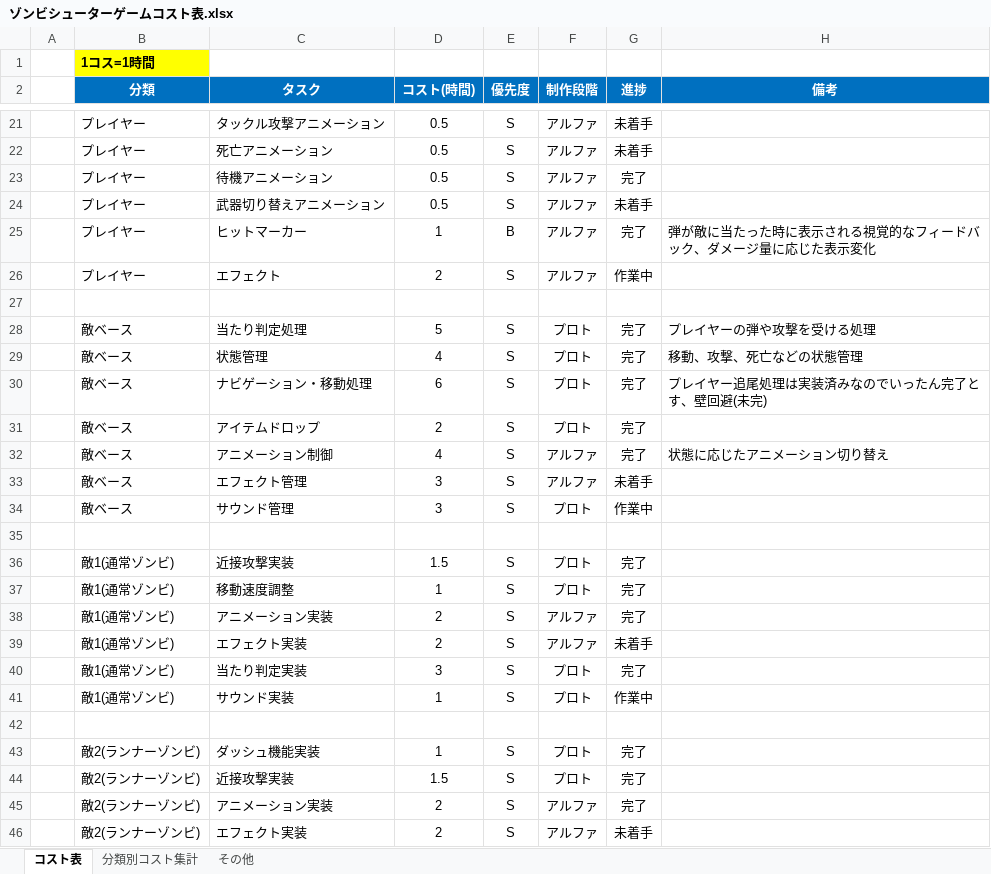
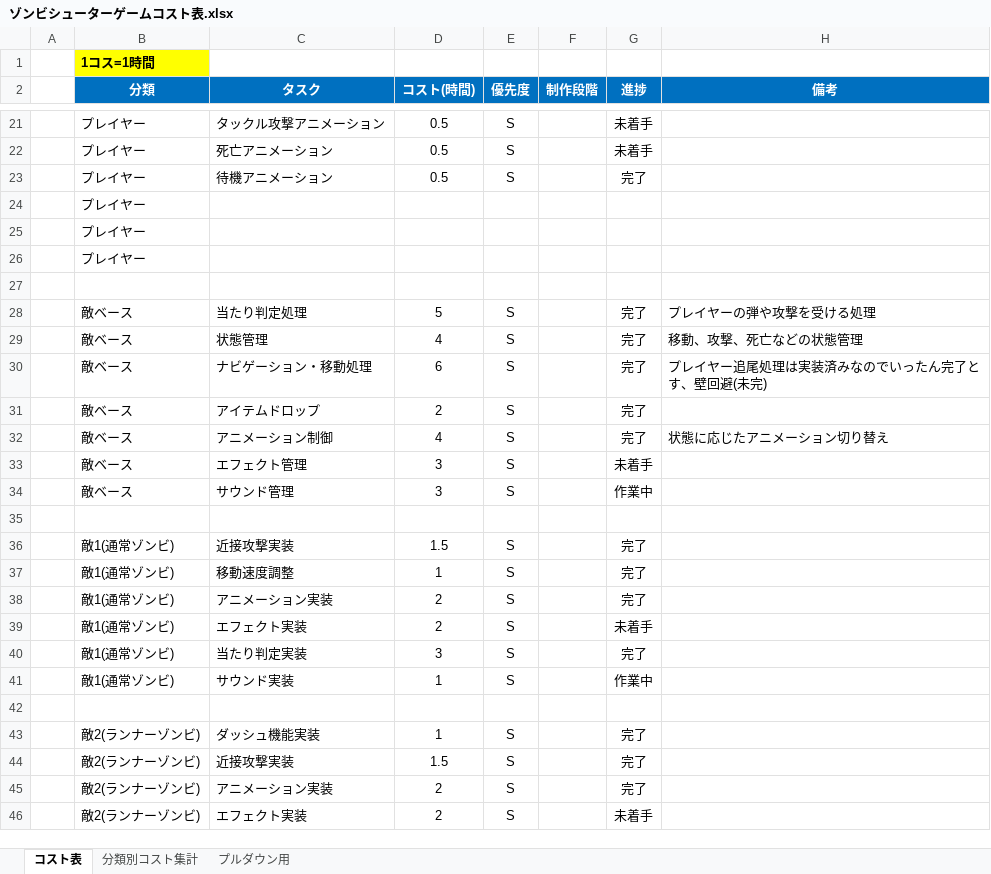
Before and after one commit to meronpanun/MyGame3D2, an Excel workbook: ゾンビシューターゲームコスト表.xlsx, sheet コスト表, drawn as a sheet; only a part is shown, gaps mark what is left out; values as stored, in another font and other column widths than the file's, no borders; removed rows and columns are numbered as before the commit, all else as after; the diff covers the shown part only; the diff names each change by its address in the sheet, - before the commit and + after, or states it on an @@ line.

```diff
--- a/ゾンビシューターゲームコスト表.xlsx (sheet コスト表)
+++ b/ゾンビシューターゲームコスト表.xlsx (sheet コスト表)
-sheet tab: その他
+sheet tab: プルダウン用
-F21:F23 (制作段階): アルファ
+F21:F23 (制作段階): (empty)
-row 24:  | プレイヤー | 武器切り替えアニメーション | 0.5 | S | アルファ | 未着手
-row 25:  | プレイヤー | ヒットマーカー | 1 | B | アルファ | 完了 | 弾が敵に当たった時に表示される視覚的なフィードバック、ダメージ量に応じた表示変化
-row 26:  | プレイヤー | エフェクト | 2 | S | アルファ | 作業中
+row 24:  | プレイヤー
+row 25:  | プレイヤー
+row 26:  | プレイヤー
-F28:F31 (制作段階): プロト
+F28:F31 (制作段階): (empty)
-F32:F33 (制作段階): アルファ
+F32:F33 (制作段階): (empty)
-F34 (制作段階): プロト
+F34 (制作段階): (empty)
-F36:F37 (制作段階): プロト
+F36:F37 (制作段階): (empty)
-F38:F39 (制作段階): アルファ
+F38:F39 (制作段階): (empty)
-F40:F41 (制作段階): プロト
+F40:F41 (制作段階): (empty)
-F43:F44 (制作段階): プロト
+F43:F44 (制作段階): (empty)
-F45:F46 (制作段階): アルファ
+F45:F46 (制作段階): (empty)
```
Also changed, not shown: 13 added rows, 13 removed rows and 64 edited cells elsewhere in this sheet, sheet 分類別コスト集計, sheet プルダウン用, 18 other files.
